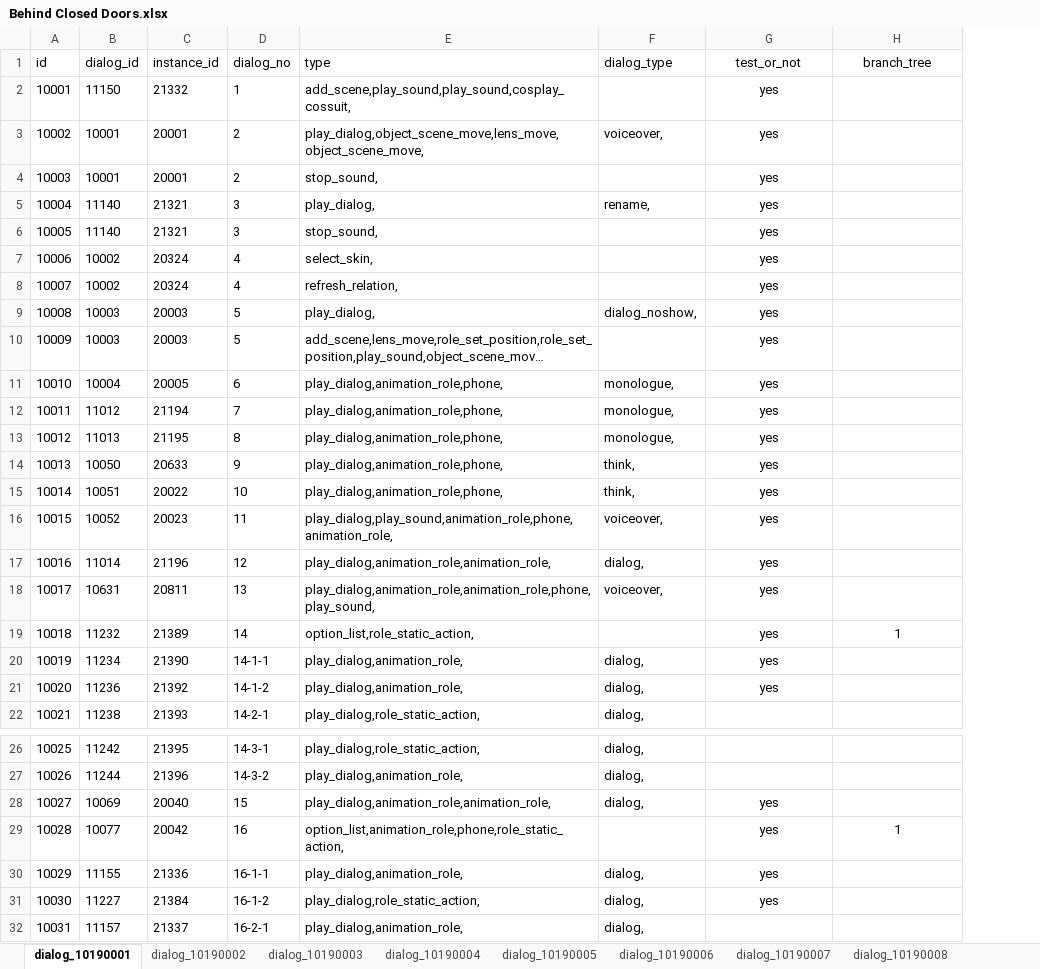
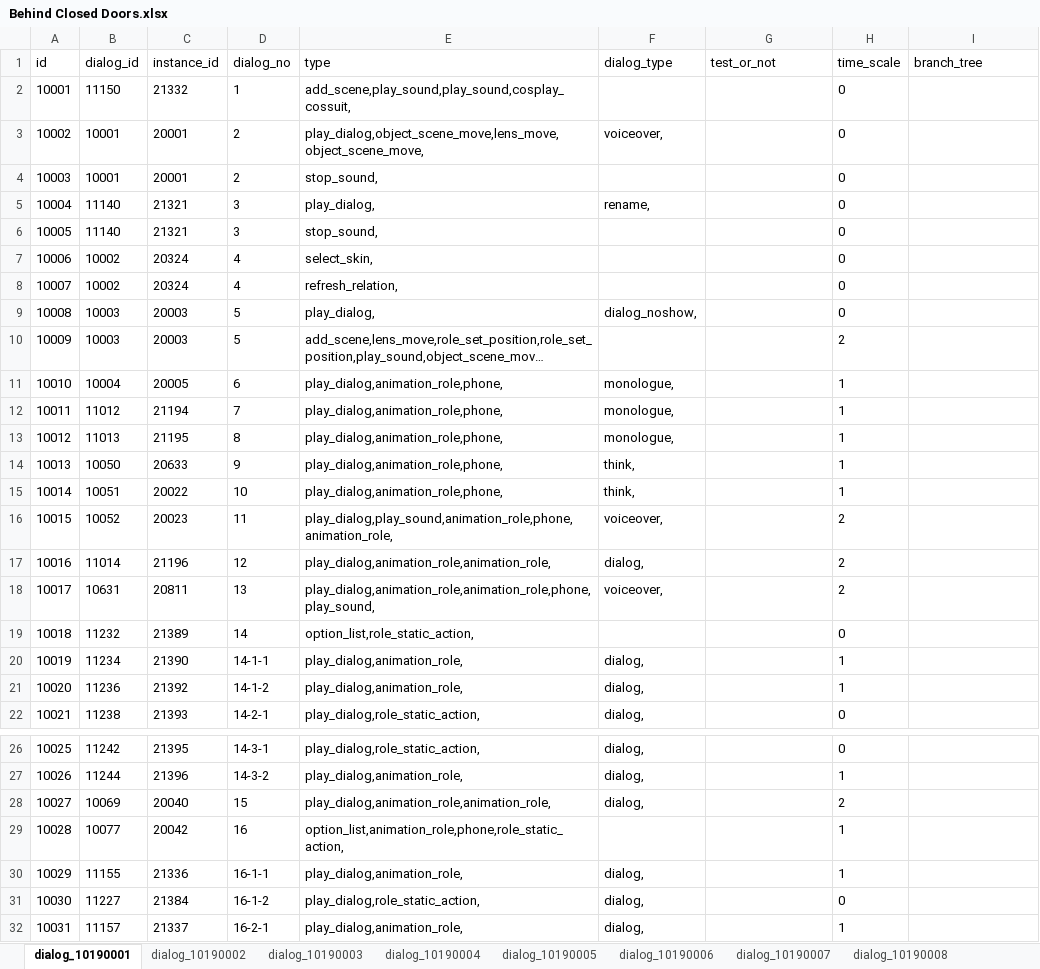
Before and after one commit to Wangkaiof21/UI_test_framework, an Excel workbook: excel_package/Behind Closed Doors.xlsx, sheet dialog_10190001, drawn as a sheet; only a part is shown, gaps mark what is left out; long unchanged cells end in …; values as stored, in another font and other column widths than the file's, no borders; addresses are those after the commit; the diff covers the shown part only; the diff names each change by its address in the sheet, - before the commit and + after, or states it on an @@ line.

```diff
--- a/excel_package/Behind Closed Doors.xlsx (sheet dialog_10190001)
+++ b/excel_package/Behind Closed Doors.xlsx (sheet dialog_10190001)
+column H (time_scale), rows 2-22: 0 | 0 | 0 | 0 | 0 | 0 | 0 | 0 | 2 | 1 | 1 | 1 | 1 | 1 | 2 | 2 | 2 | 0 | 1 | 1 | 0; rows 26-32: 0 | 1 | 2 | 1 | 1 | 0 | 1
-G1 alignment: center
+G1 alignment: left
-I1 alignment: center
+I1 alignment: left
-G2:G21 (test_or_not): yes
+G2:G21 (test_or_not): (empty)
-I19 (branch_tree): 1
+I19 (branch_tree): (empty)
-G28:G31 (test_or_not): yes
+G28:G31 (test_or_not): (empty)
-I29 (branch_tree): 1
+I29 (branch_tree): (empty)
```
Also changed, not shown: 36 edited cells elsewhere in this sheet, sheet dialog_10190015, sheet dialog_10190023, sheet dialog_10190011, sheet dialog_10190014, sheet dialog_10190009, sheet dialog_10190013, 16 more sheets, 41 other files.
